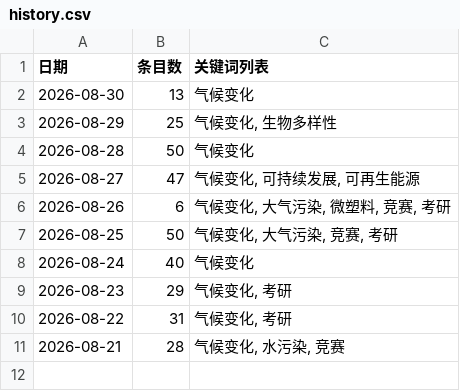
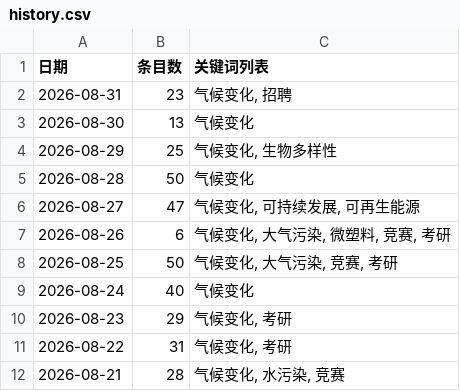
Before and after one commit to black15647/hotspot-radar, a CSV file: docs/data/history.csv, drawn as a sheet.

```diff
--- a/docs/data/history.csv
+++ b/docs/data/history.csv
@@ -1,2 +1,3 @@
 日期,条目数,关键词列表
+2026-08-31,23,"气候变化, 招聘"
 2026-08-30,13,气候变化
```
Also changed, not shown: 8 other files.
